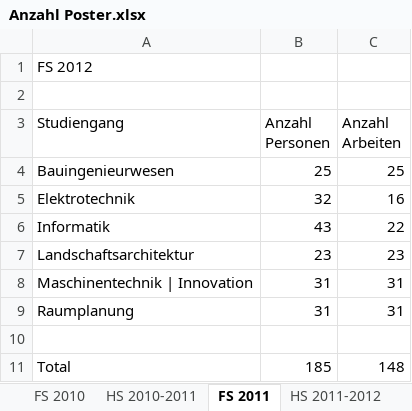
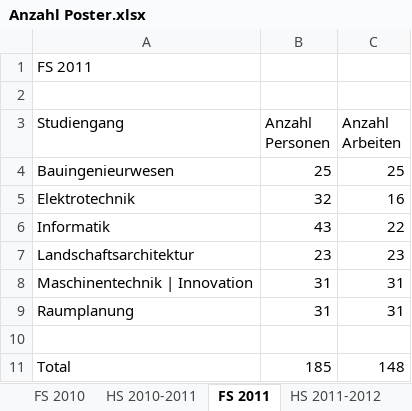
Before and after one commit to lukaselmer/hsr-bachelor-thesis-videowall, an Excel workbook: doc/Bericht/04_Technischer Bericht/07_HSR Videowall Evaluation/Anzahl Poster.xlsx, sheet FS 2011, drawn as a sheet; values as stored, in another font and other column widths than the file's, no borders; charts and pictures not drawn; the diff names each change by its address in the sheet, - before the commit and + after, or states it on an @@ line.

```diff
--- a/doc/Bericht/04_Technischer Bericht/07_HSR Videowall Evaluation/Anzahl Poster.xlsx (sheet FS 2011)
+++ b/doc/Bericht/04_Technischer Bericht/07_HSR Videowall Evaluation/Anzahl Poster.xlsx (sheet FS 2011)
-A1 (Studiengang): FS 2012
+A1 (Studiengang): FS 2011
```
Also changed, not shown: sheet HS 2011-2012, sheet HS 2008-2009, sheet HS 2010-2011, sheet HS 2009-2010, sheet FS 2009, sheet FS 2010, 2 more sheets, charts or pictures, 4 other files.
